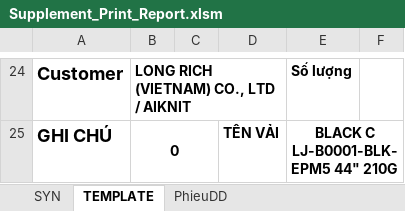
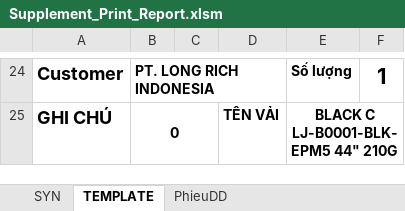
Before and after one commit to Truongchankhong2/vercel-dashboard, an Excel workbook: data/Supplement_Print_Report.xlsm, sheet TEMPLATE, drawn as a sheet; only a part is shown, gaps mark what is left out; values as stored, in another font and other column widths than the file's, no borders; charts and pictures not drawn; the diff covers the shown part only; the diff names each change by its address in the sheet, - before the commit and + after, or states it on an @@ line.

```diff
--- a/data/Supplement_Print_Report.xlsm (sheet TEMPLATE)
+++ b/data/Supplement_Print_Report.xlsm (sheet TEMPLATE)
-B24: LONG RICH (VIETNAM) CO., LTD / AIKNIT
+B24: PT. LONG RICH INDONESIA
-F24: (empty)
+F24: 1
```
Also changed, not shown: 36 edited cells elsewhere in this sheet, sheet SYN, sheet PhieuDD, 1 other file.
